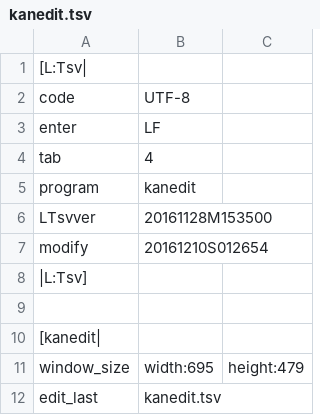
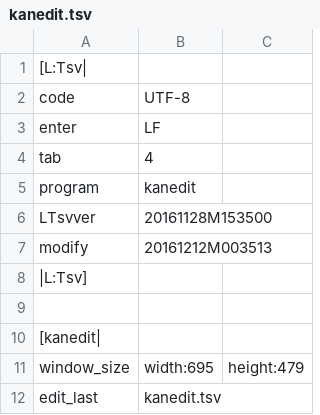
Before and after one commit to ooblog/LTsv10kanedit, a TSV file: kanedit.tsv, drawn as a sheet; only a part is shown.

```diff
--- a/kanedit.tsv
+++ b/kanedit.tsv
@@ -6,3 +6,3 @@ program	kanedit
 LTsvver	20161128M153500
-modify	20161210S012654
+modify	20161212M003513
 |L:Tsv]
```
Also changed, not shown: LTsv/kanchar.tsv, 15 other files.
